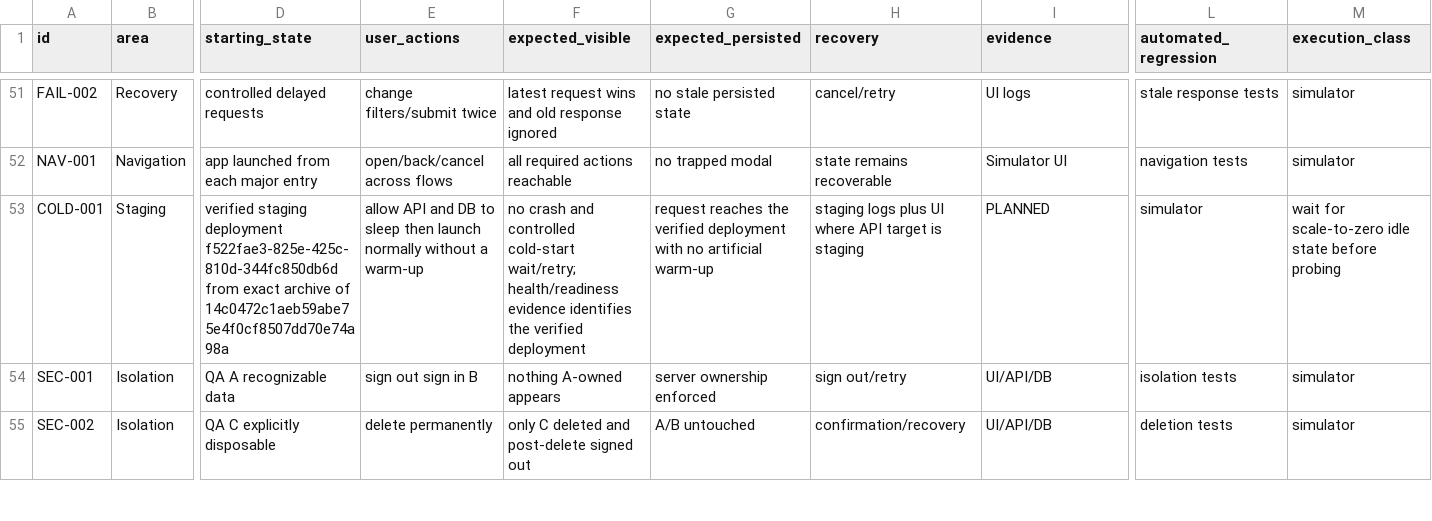
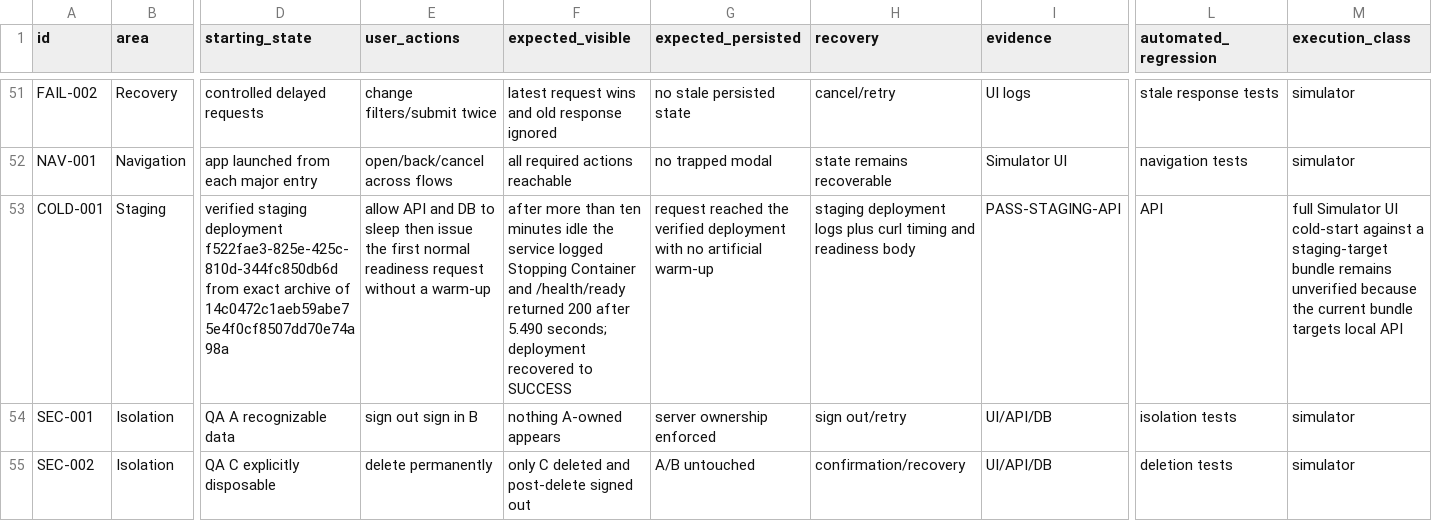
Before and after one commit to joshuaAryy/food-tracker, a CSV file: docs/superpowers/pre-phase-24-regression-matrix.csv, drawn as a sheet; only a part is shown, gaps mark what is left out; the diff names each change by its address in the sheet, - before the commit and + after, or states it on an @@ line.

Commit message:
docs: record staging cold start

```diff
--- a/docs/superpowers/pre-phase-24-regression-matrix.csv
+++ b/docs/superpowers/pre-phase-24-regression-matrix.csv
-E53 (user_actions): …sleep then launch normally without a…
+E53 (user_actions): …sleep then issue the first normal readiness request without a…
-F53 (expected_visible): no crash and controlled cold-start wait/retry; health/readiness evidence identifies the verified deployment
+F53 (expected_visible): after more than ten minutes idle the service logged Stopping Container and /health/ready returned 200 after 5.490 seconds; deployment recovered to SUCCESS
-G53 (expected_persisted): request reaches the verified…
+G53 (expected_persisted): request reached the verified…
-H53 (recovery): staging logs plus UI where API target is staging
+H53 (recovery): staging deployment logs plus curl timing and readiness body
-I53 (evidence): PLANNED
+I53 (evidence): PASS-STAGING-API
-L53 (automated_regression): simulator
+L53 (automated_regression): API
-M53 (execution_class): wait for scale-to-zero idle state before probing
+M53 (execution_class): full Simulator UI cold-start against a staging-target bundle remains unverified because the current bundle targets local API
```
Also changed, not shown: 1 other file.
